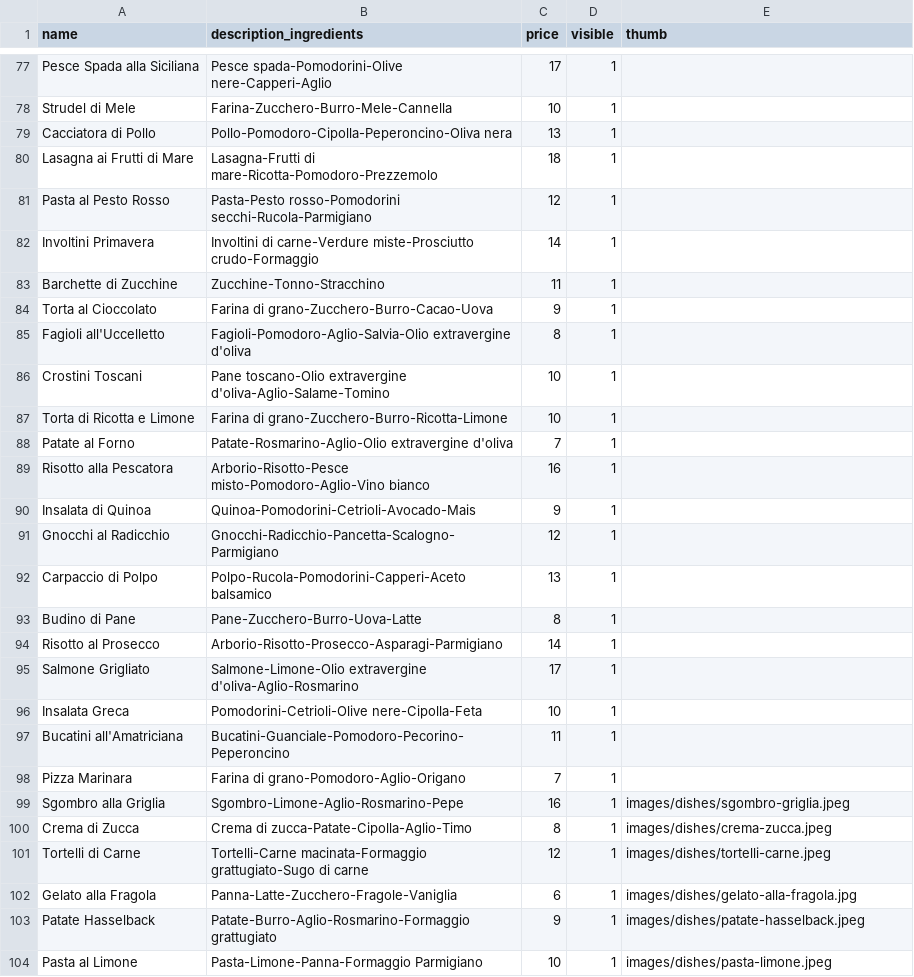
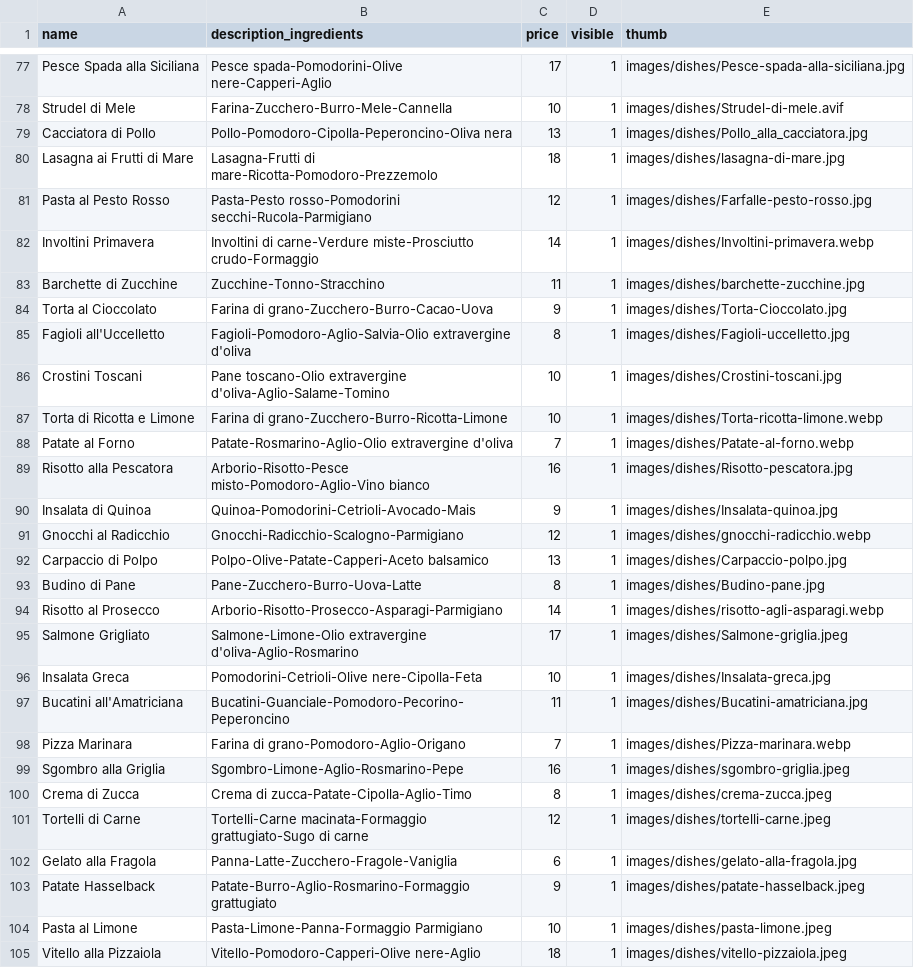
Before and after one commit to corgab/deliveboo-api, a CSV file: database/seeders/csv/dishes.csv, drawn as a sheet; only a part is shown, gaps mark what is left out; the shorter side is filled out with more unchanged rows; the diff covers the shown part only; the diff names each change by its address in the sheet, - before the commit and + after, or states it on an @@ line.

Commit message:
ADD: thumb dishes

```diff
--- a/database/seeders/csv/dishes.csv
+++ b/database/seeders/csv/dishes.csv
-E77 (thumb): (empty)
+E77 (thumb): images/dishes/Pesce-spada-alla-siciliana.jpg
-E78 (thumb): (empty)
+E78 (thumb): images/dishes/Strudel-di-mele.avif
-E79 (thumb): (empty)
+E79 (thumb): images/dishes/Pollo_alla_cacciatora.jpg
-E80 (thumb): (empty)
+E80 (thumb): images/dishes/lasagna-di-mare.jpg
-E81 (thumb): (empty)
+E81 (thumb): images/dishes/Farfalle-pesto-rosso.jpg
-E82 (thumb): (empty)
+E82 (thumb): images/dishes/Involtini-primavera.webp
-E83 (thumb): (empty)
+E83 (thumb): images/dishes/barchette-zucchine.jpg
-E84 (thumb): (empty)
+E84 (thumb): images/dishes/Torta-Cioccolato.jpg
-E85 (thumb): (empty)
+E85 (thumb): images/dishes/Fagioli-uccelletto.jpg
-E86 (thumb): (empty)
+E86 (thumb): images/dishes/Crostini-toscani.jpg
-E87 (thumb): (empty)
+E87 (thumb): images/dishes/Torta-ricotta-limone.webp
-E88 (thumb): (empty)
+E88 (thumb): images/dishes/Patate-al-forno.webp
-E89 (thumb): (empty)
+E89 (thumb): images/dishes/Risotto-pescatora.jpg
-E90 (thumb): (empty)
+E90 (thumb): images/dishes/Insalata-quinoa.jpg
-B91 (description_ingredients): Gnocchi-Radicchio-Pancetta-Scalogno-Parmigiano
+B91 (description_ingredients): Gnocchi-Radicchio-Scalogno-Parmigiano
-E91 (thumb): (empty)
+E91 (thumb): images/dishes/gnocchi-radicchio.webp
-B92 (description_ingredients): Polpo-Rucola-Pomodorini-Capperi-Aceto balsamico
+B92 (description_ingredients): Polpo-Olive-Patate-Capperi-Aceto balsamico
-E92 (thumb): (empty)
+E92 (thumb): images/dishes/Carpaccio-polpo.jpg
-E93 (thumb): (empty)
+E93 (thumb): images/dishes/Budino-pane.jpg
-E94 (thumb): (empty)
+E94 (thumb): images/dishes/risotto-agli-asparagi.webp
-E95 (thumb): (empty)
+E95 (thumb): images/dishes/Salmone-griglia.jpeg
-E96 (thumb): (empty)
+E96 (thumb): images/dishes/Insalata-greca.jpg
-E97 (thumb): (empty)
+E97 (thumb): images/dishes/Bucatini-amatriciana.jpg
-E98 (thumb): (empty)
+E98 (thumb): images/dishes/Pizza-marinara.webp
```
Also changed, not shown: 30 edited cells elsewhere in this file.
